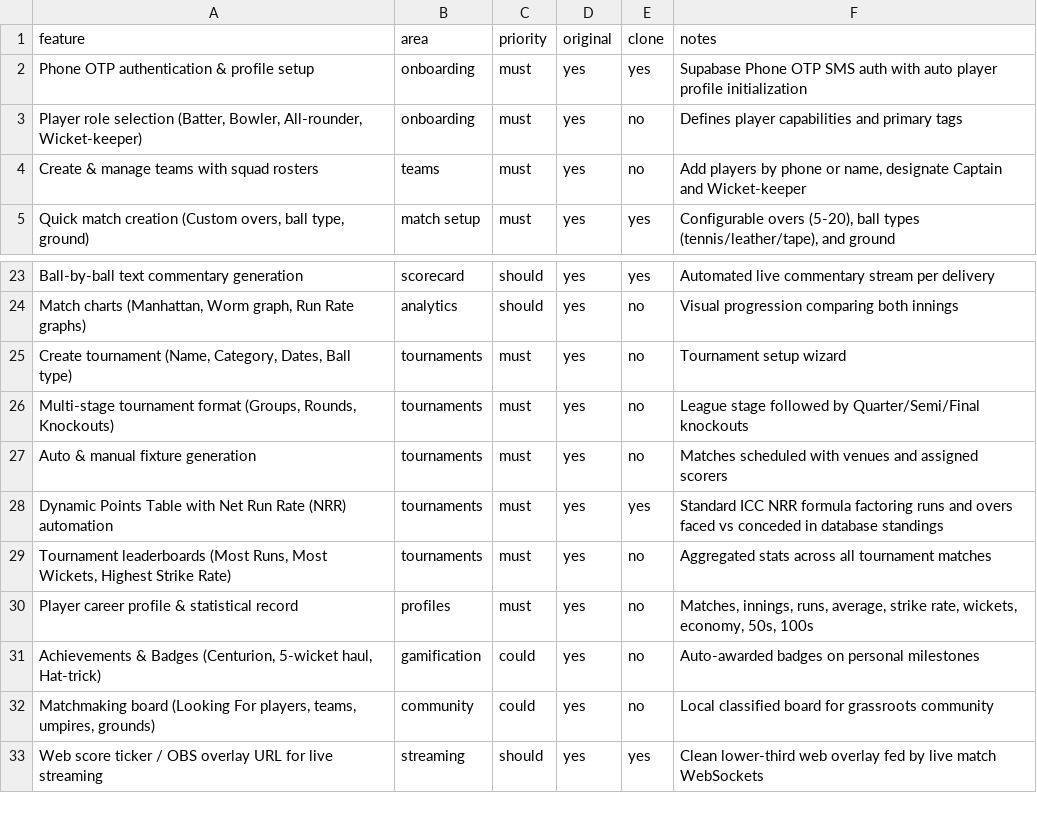
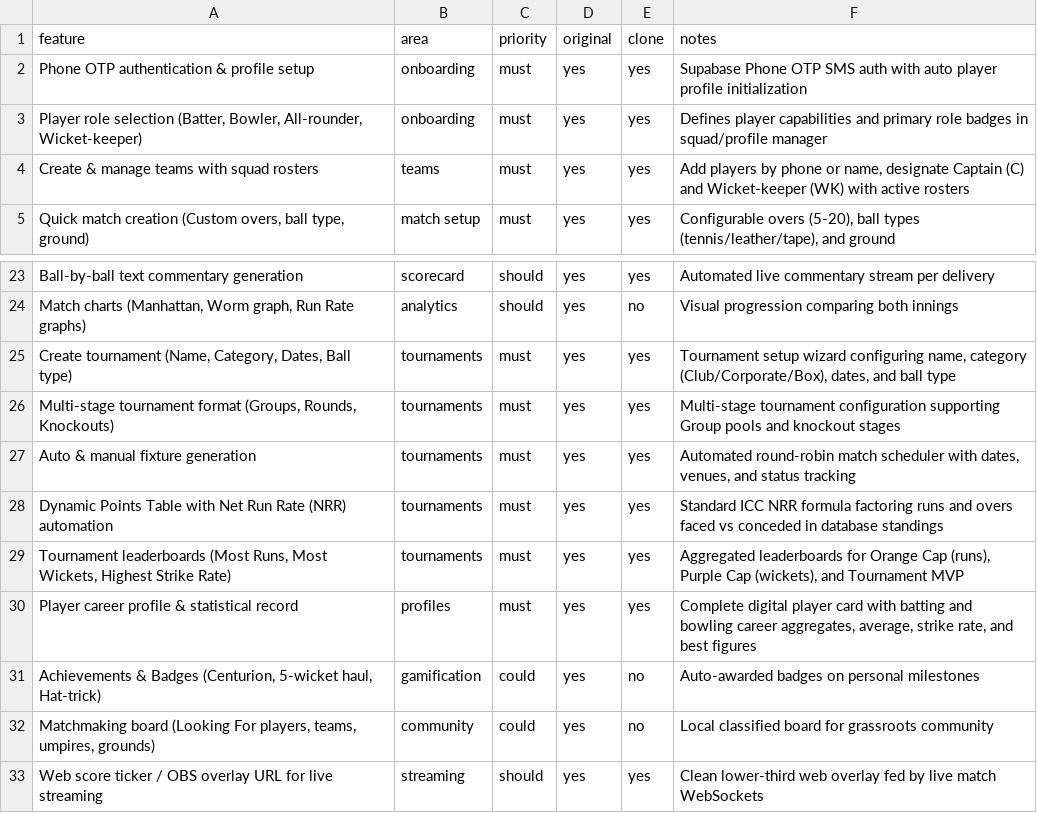
Before and after one commit to manvenpratap/TallyPitch, a CSV file: replica/features.csv, drawn as a sheet; only a part is shown, gaps mark what is left out.

Commit message:
feat: complete tournament management, team rosters, and career profiles (100% must-haves)

```diff
--- a/replica/features.csv
+++ b/replica/features.csv
@@ -2,4 +2,4 @@ feature,area,priority,original,clone,notes
 "Phone OTP authentication & profile setup",onboarding,must,yes,yes,"Supabase Phone OTP SMS auth with auto player profile initialization"
-"Player role selection (Batter, Bowler, All-rounder, Wicket-keeper)",onboarding,must,yes,no,"Defines player capabilities and primary tags"
-"Create & manage teams with squad rosters",teams,must,yes,no,"Add players by phone or name, designate Captain and Wicket-keeper"
+"Player role selection (Batter, Bowler, All-rounder, Wicket-keeper)",onboarding,must,yes,yes,"Defines player capabilities and primary role badges in squad/profile manager"
+"Create & manage teams with squad rosters",teams,must,yes,yes,"Add players by phone or name, designate Captain (C) and Wicket-keeper (WK) with active rosters"
 "Quick match creation (Custom overs, ball type, ground)",match setup,must,yes,yes,"Configurable overs (5-20), ball types (tennis/leather/tape), and ground"
@@ -24,8 +24,8 @@ feature,area,priority,original,clone,notes
 "Match charts (Manhattan, Worm graph, Run Rate graphs)",analytics,should,yes,no,"Visual progression comparing both innings"
-"Create tournament (Name, Category, Dates, Ball type)",tournaments,must,yes,no,"Tournament setup wizard"
-"Multi-stage tournament format (Groups, Rounds, Knockouts)",tournaments,must,yes,no,"League stage followed by Quarter/Semi/Final knockouts"
-"Auto & manual fixture generation",tournaments,must,yes,no,"Matches scheduled with venues and assigned scorers"
+"Create tournament (Name, Category, Dates, Ball type)",tournaments,must,yes,yes,"Tournament setup wizard configuring name, category (Club/Corporate/Box), dates, and ball type"
+"Multi-stage tournament format (Groups, Rounds, Knockouts)",tournaments,must,yes,yes,"Multi-stage tournament configuration supporting Group pools and knockout stages"
+"Auto & manual fixture generation",tournaments,must,yes,yes,"Automated round-robin match scheduler with dates, venues, and status tracking"
 "Dynamic Points Table with Net Run Rate (NRR) automation",tournaments,must,yes,yes,"Standard ICC NRR formula factoring runs and overs faced vs conceded in database standings"
-"Tournament leaderboards (Most Runs, Most Wickets, Highest Strike Rate)",tournaments,must,yes,no,"Aggregated stats across all tournament matches"
-"Player career profile & statistical record",profiles,must,yes,no,"Matches, innings, runs, average, strike rate, wickets, economy, 50s, 100s"
+"Tournament leaderboards (Most Runs, Most Wickets, Highest Strike Rate)",tournaments,must,yes,yes,"Aggregated leaderboards for Orange Cap (runs), Purple Cap (wickets), and Tournament MVP"
+"Player career profile & statistical record",profiles,must,yes,yes,"Complete digital player card with batting and bowling career aggregates, average, strike rate, and best figures"
 "Achievements & Badges (Centurion, 5-wicket haul, Hat-trick)",gamification,could,yes,no,"Auto-awarded badges on personal milestones"
```
Also changed, not shown: 7 other files.
